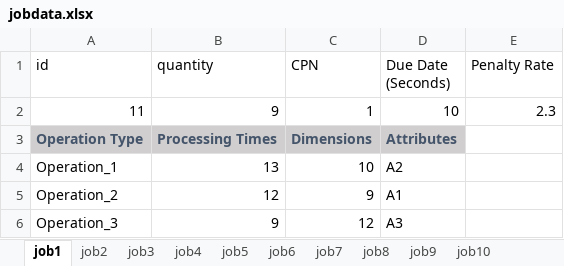
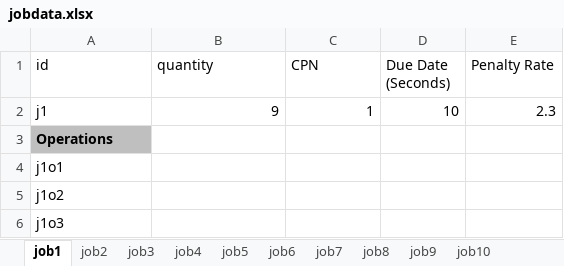
Before and after one commit to mskiitd/MAS-GUI, an Excel workbook: AgentProxy/jobdata.xlsx, sheet job1, drawn as a sheet; values as stored, in another font and other column widths than the file's, no borders; table styles not drawn; removed rows and columns are numbered as before the commit, all else as after; the diff names each change by its address in the sheet, - before the commit and + after, or states it on an @@ line.

Commit message:
mend table column size of all tables *** update the job file *** change jobloader for new job file *** update GUI for operations of job

```diff
--- a/AgentProxy/jobdata.xlsx (sheet job1)
+++ b/AgentProxy/jobdata.xlsx (sheet job1)
-A2 (id): 11
+A2 (id): j1
-row 3: Operation Type | Processing Times | Dimensions | Attributes
-row 4: Operation_1 | 13 | 10 | A2
-row 5: Operation_2 | 12 | 9 | A1
-row 6: Operation_3 | 9 | 12 | A3
+row 3: Operations
+row 4: j1o1
+row 5: j1o2
+row 6: j1o3
```
Also changed, not shown: sheet job10, sheet job8, sheet job5, sheet job2, sheet job6, sheet job9, 3 more sheets, 15 other files.
